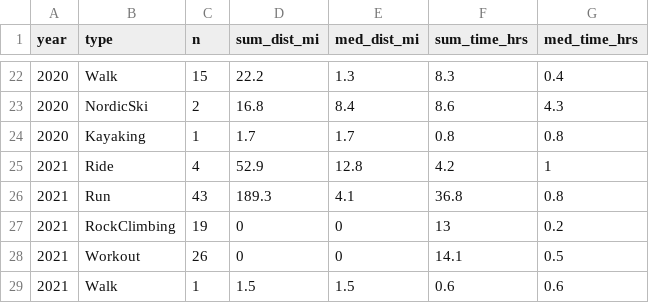
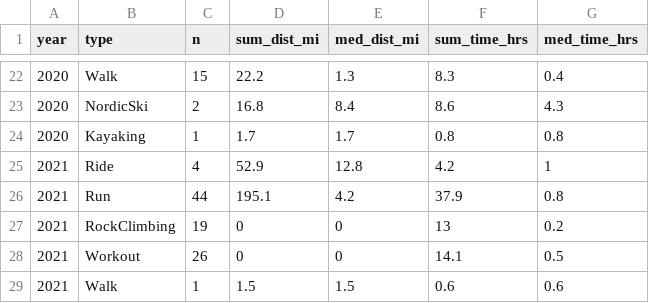
Before and after one commit to kelly-sovacool/strava, a CSV file: data/processed/summary.csv, drawn as a sheet; only a part is shown, gaps mark what is left out.

```diff
--- a/data/processed/summary.csv
+++ b/data/processed/summary.csv
@@ -25,3 +25,3 @@ year,type,n,sum_dist_mi,med_dist_mi,sum_time_hrs,med_time_hrs
 2021,Ride,4,52.9,12.8,4.2,1
-2021,Run,43,189.3,4.1,36.8,0.8
+2021,Run,44,195.1,4.2,37.9,0.8
 2021,RockClimbing,19,0,0,13,0.2
```
Also changed, not shown: data/raw/activities.csv, 34 other files.
